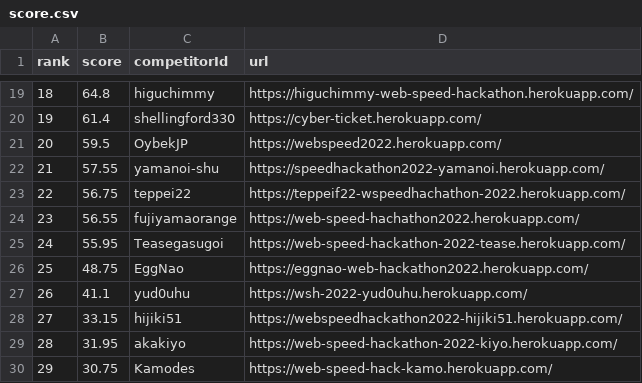
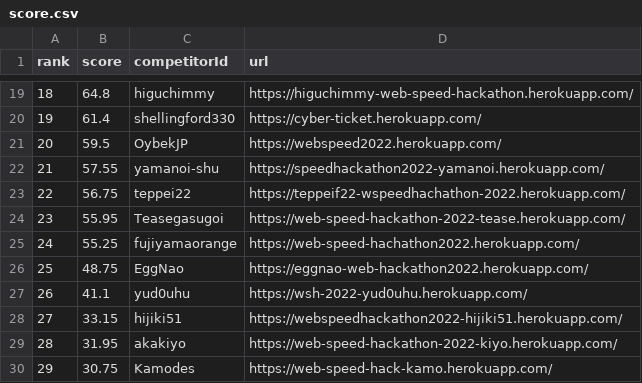
Before and after one commit to CyberAgentHack/web-speed-hackathon-2022-leaderboard, a CSV file: score.csv, drawn as a sheet; only a part is shown, gaps mark what is left out; removed rows and columns are numbered as before the commit, all else as after; the diff names each change by its address in the sheet, - before the commit and + after, or states it on an @@ line.

```diff
--- a/score.csv
+++ b/score.csv
-row 24: 23 | 56.55 | fujiyamaorange | https://web-speed-hachathon2022.herokuapp.com/
@@ column A (rank) renumbered in row 24 @@
+row 25: 24 | 55.25 | fujiyamaorange | https://web-speed-hachathon2022.herokuapp.com/
```
